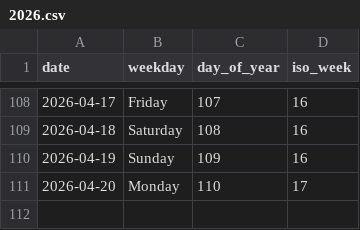
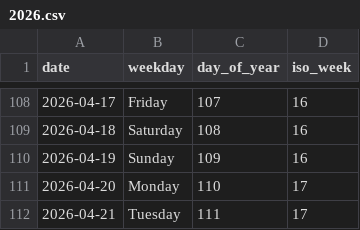
Before and after one commit to rad03i2/python-toolbox, a CSV file: examples/calendar/2026.csv, drawn as a sheet; only a part is shown, gaps mark what is left out; the diff names each change by its address in the sheet, - before the commit and + after, or states it on an @@ line.

Commit message:
data: add calendar reference through 2026-04-21

```diff
--- a/examples/calendar/2026.csv
+++ b/examples/calendar/2026.csv
+row 112: 2026-04-21 | Tuesday | 111 | 17
```
